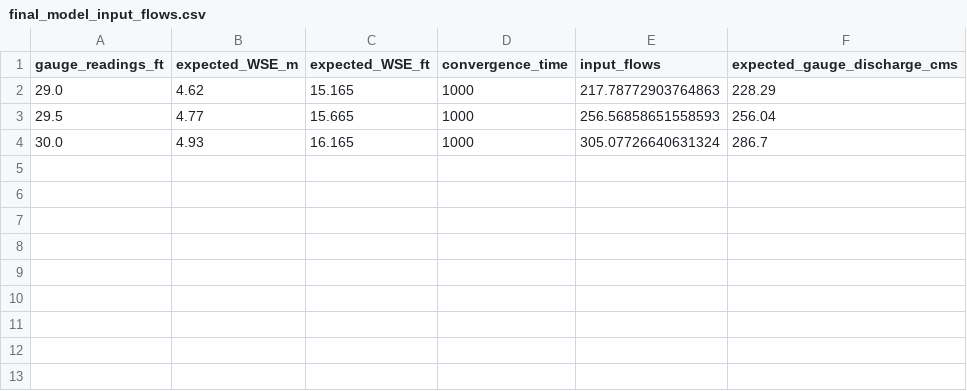
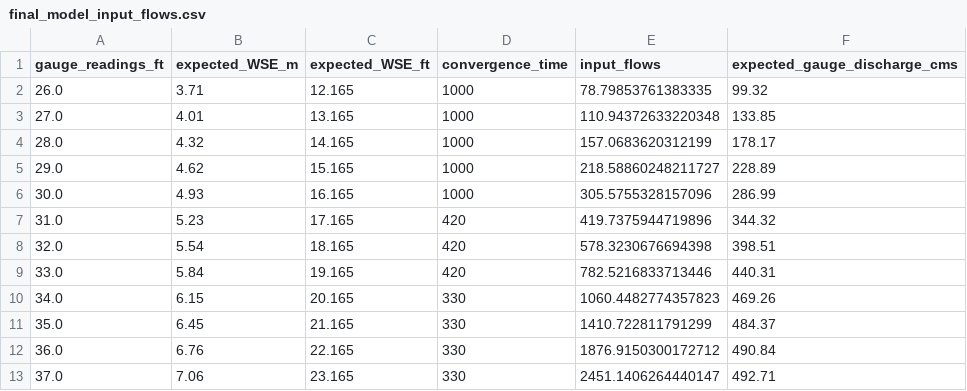
Before and after one commit to brianjgorberg/Flood_Stage_Maps, a CSV file: RUN_GSSHA/Waialua_FIM_testing/FINAL_STAGE_MAPS_OFFSET13.835/final_model_input_flows.csv, drawn as a sheet.

```diff
--- a/RUN_GSSHA/Waialua_FIM_testing/FINAL_STAGE_MAPS_OFFSET13.835/final_model_input_flows.csv
+++ b/RUN_GSSHA/Waialua_FIM_testing/FINAL_STAGE_MAPS_OFFSET13.835/final_model_input_flows.csv
@@ -1,4 +1,13 @@
 gauge_readings_ft,expected_WSE_m,expected_WSE_ft,convergence_time,input_flows,expected_gauge_discharge_cms
-29.0,4.62,15.165,1000,217.78772903764863,228.29
-29.5,4.77,15.665,1000,256.56858651558593,256.04
-30.0,4.93,16.165,1000,305.07726640631324,286.7
+26.0,3.71,12.165,1000,78.79853761383335,99.32
+27.0,4.01,13.165,1000,110.94372633220348,133.85
+28.0,4.32,14.165,1000,157.0683620312199,178.17
+29.0,4.62,15.165,1000,218.58860248211727,228.89
+30.0,4.93,16.165,1000,305.5755328157096,286.99
+31.0,5.23,17.165,420,419.7375944719896,344.32
+32.0,5.54,18.165,420,578.3230676694398,398.51
+33.0,5.84,19.165,420,782.5216833713446,440.31
+34.0,6.15,20.165,330,1060.4482774357823,469.26
+35.0,6.45,21.165,330,1410.722811791299,484.37
+36.0,6.76,22.165,330,1876.9150300172712,490.84
+37.0,7.06,23.165,330,2451.1406264440147,492.71
```
Also changed, not shown: RUN_GSSHA/Waialua_FIM_testing/TEST_INPUT_FLOW_SIMULATIONS/13.835modeling_test_results.csv, 57 other files.
